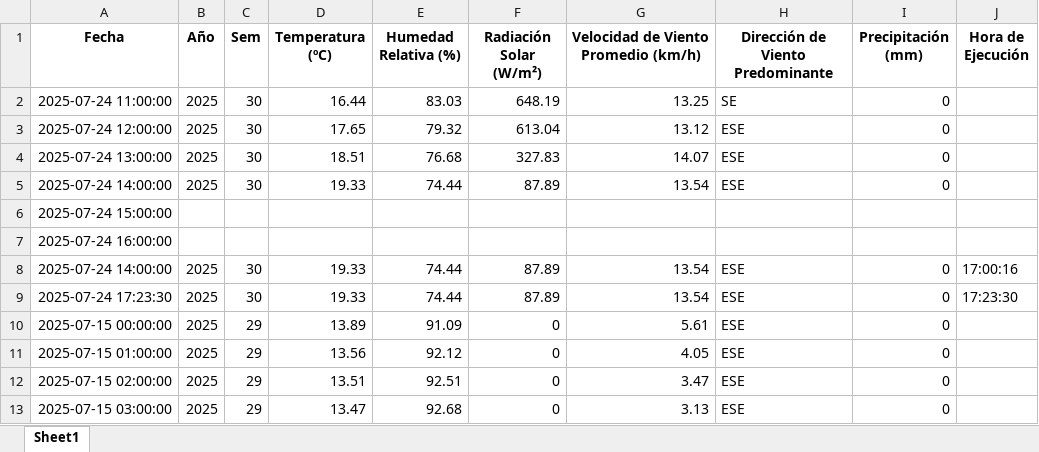
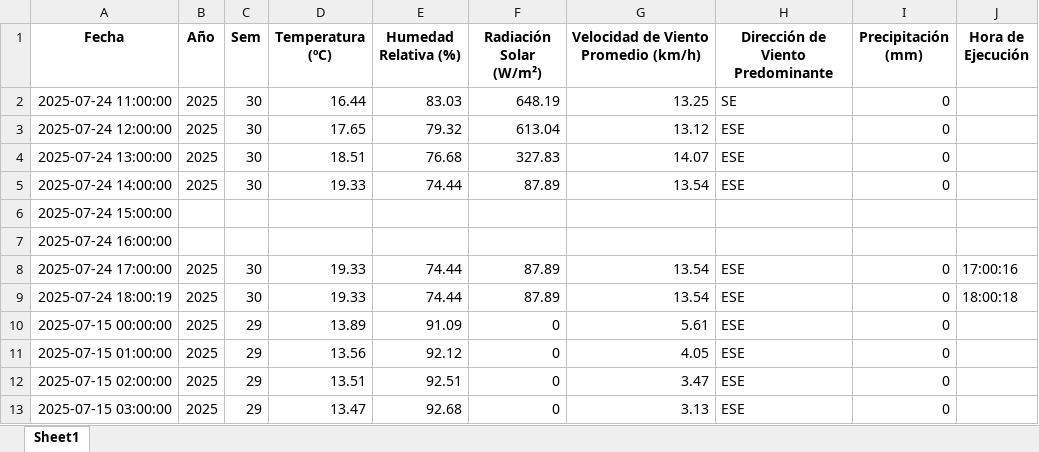
Before and after one commit to 02051994/mi-app-humedad, an Excel workbook: estacion_metereologica.xlsx, sheet Sheet1, drawn as a sheet; only a part is shown; values as stored, in another font and other column widths than the file's, no borders; the diff names each change by its address in the sheet, - before the commit and + after, or states it on an @@ line.

```diff
--- a/estacion_metereologica.xlsx (sheet Sheet1)
+++ b/estacion_metereologica.xlsx (sheet Sheet1)
-A8 (Fecha): 2025-07-24 14:00:00
+A8 (Fecha): 2025-07-24 17:00:00
-A9 (Fecha): 2025-07-24 17:23:30
+A9 (Fecha): 2025-07-24 18:00:19
-J9 (Hora de Ejecución): 17:23:30
+J9 (Hora de Ejecución): 18:00:18
```
Also changed, not shown: datos_dropcontrol/2025-07-24.xlsx.
